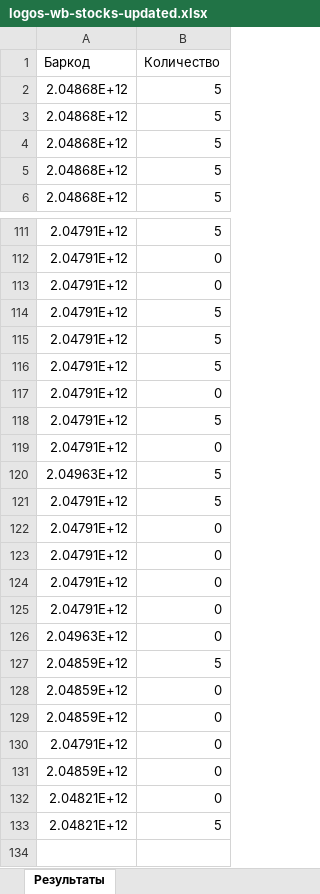
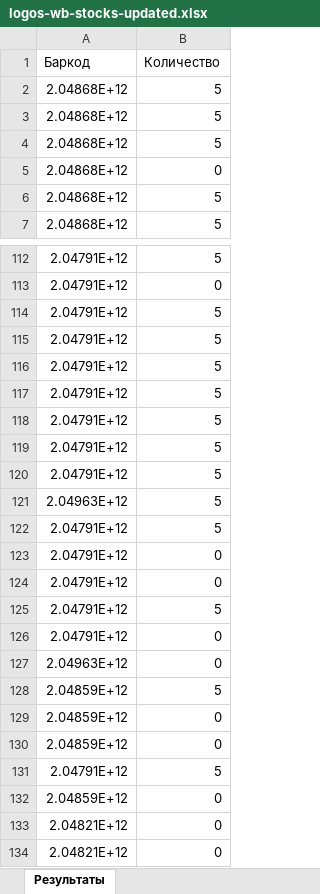
Before and after one commit to JUNKYASS/parse-fabric-stocks, an Excel workbook: data/ready_stocks/logos-wb-stocks-updated.xlsx, sheet Результаты, drawn as a sheet; only a part is shown, gaps mark what is left out; values as stored, in another font and other column widths than the file's, no borders; removed rows and columns are numbered as before the commit, all else as after; the diff names each change by its address in the sheet, - before the commit and + after, or states it on an @@ line.

```diff
--- a/data/ready_stocks/logos-wb-stocks-updated.xlsx (sheet Результаты)
+++ b/data/ready_stocks/logos-wb-stocks-updated.xlsx (sheet Результаты)
+row 5: 2.04868E+12 | 0
-row 113: 2.04791E+12 | 0
-row 117: 2.04791E+12 | 0
-row 119: 2.04791E+12 | 0
+row 118: 2.04791E+12 | 5
+row 119: 2.04791E+12 | 5
+row 120: 2.04791E+12 | 5
-row 124: 2.04791E+12 | 0
+row 125: 2.04791E+12 | 5
-row 130: 2.04791E+12 | 0
+row 131: 2.04791E+12 | 5
-row 133: 2.04821E+12 | 5
+row 134: 2.04821E+12 | 0
```
Also changed, not shown: data/mapping.xlsx, data/ready_stocks/logos-ozon-stocks-updated.xlsx, 8 other files.
